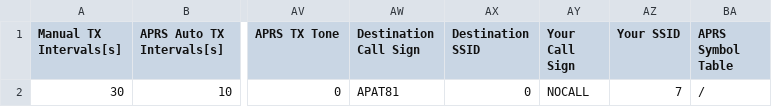
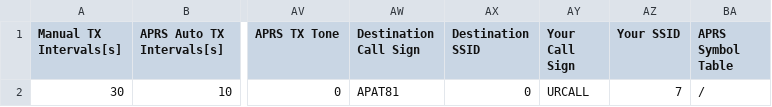
Before and after one commit to sa0azs/d878uv, a CSV file: APRS.CSV, drawn as a sheet; only a part is shown, gaps mark what is left out; the diff names each change by its address in the sheet, - before the commit and + after, or states it on an @@ line.

```diff
--- a/APRS.CSV
+++ b/APRS.CSV
-AY2 (Your Call Sign): NOCALL
+AY2 (Your Call Sign): URCALL
```
Also changed, not shown: Channel.CSV, HotKey_HotKey.CSV, 5 other files.
